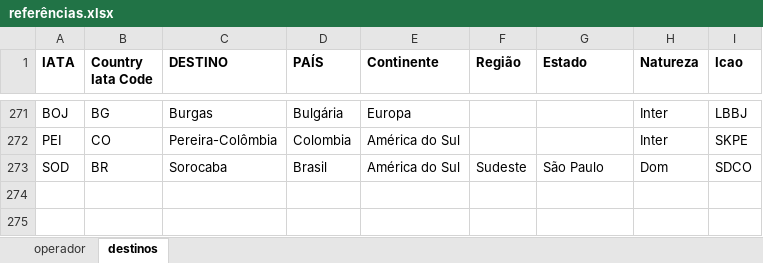
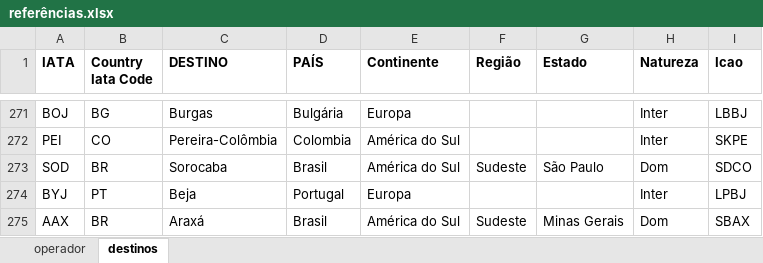
Before and after one commit to mecargoenlaleche/mecargoenlaleche, an Excel workbook: referências.xlsx, sheet destinos, drawn as a sheet; only a part is shown, gaps mark what is left out; values as stored, in another font and other column widths than the file's, no borders; the diff names each change by its address in the sheet, - before the commit and + after, or states it on an @@ line.

```diff
--- a/referências.xlsx (sheet destinos)
+++ b/referências.xlsx (sheet destinos)
+row 274: BYJ | PT | Beja | Portugal | Europa |  |  | Inter | LPBJ
+row 275: AAX | BR | Araxá | Brasil | América do Sul | Sudeste | Minas Gerais | Dom | SBAX
```
Also changed, not shown: sheet operador.
